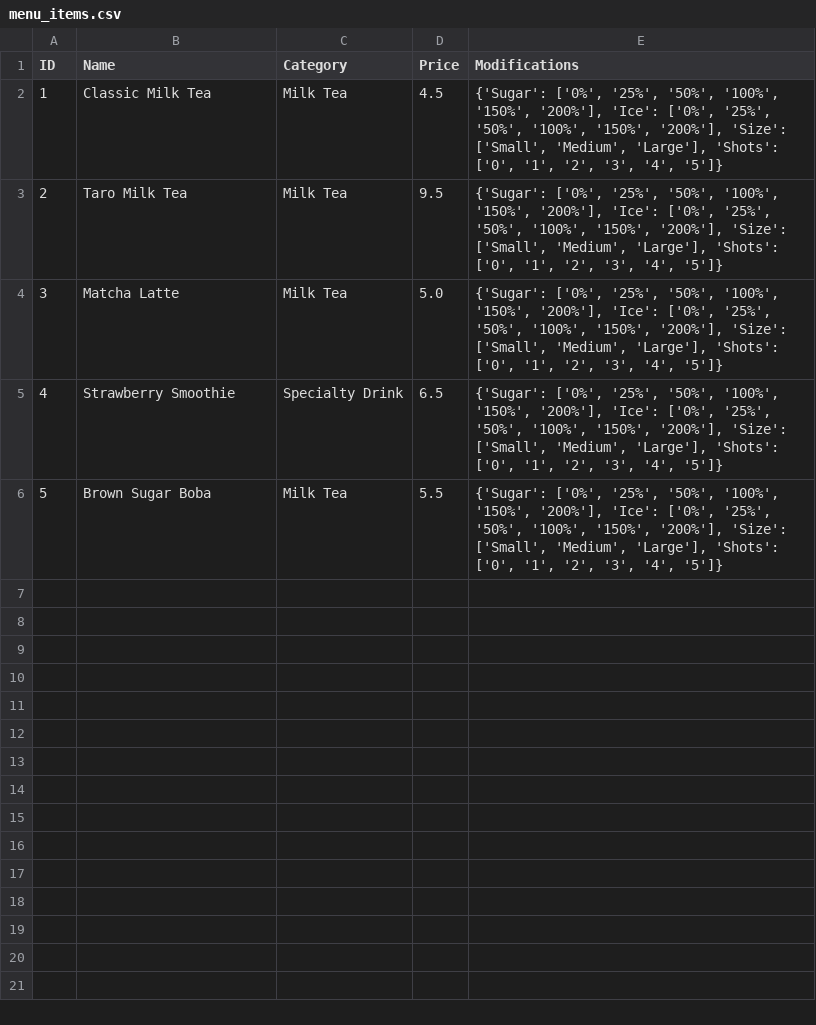
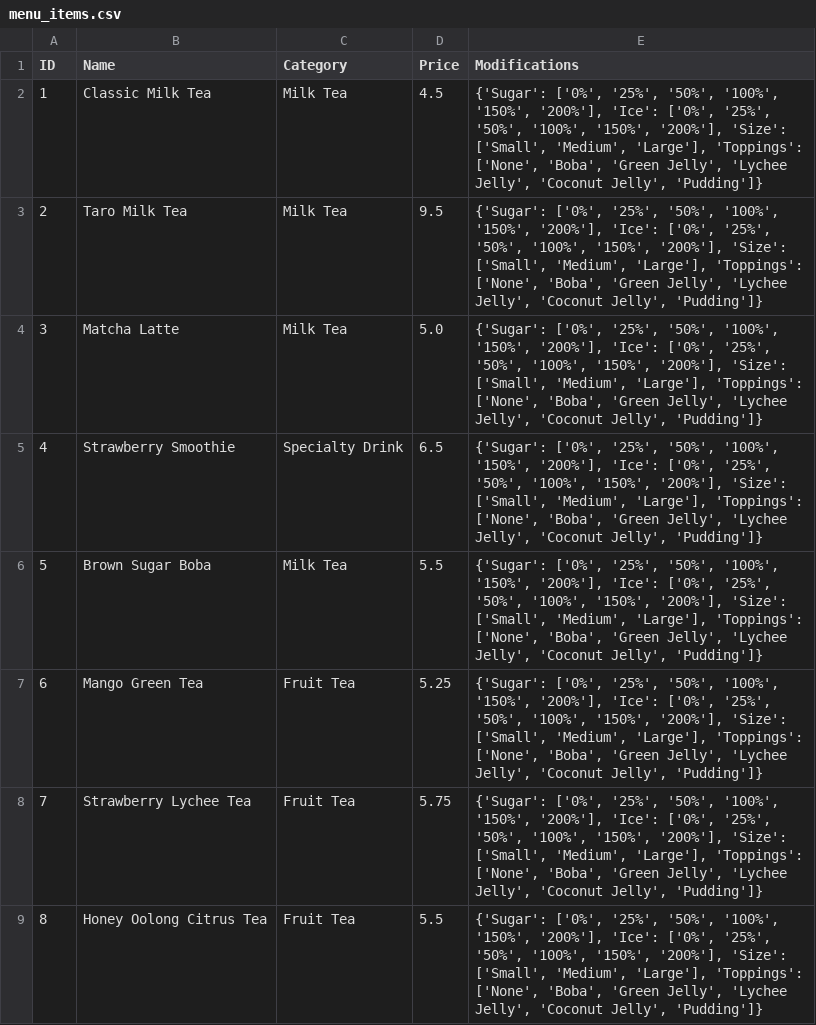
Before and after one commit to CSCE331-Fall2025-900-911/project3_team13, a CSV file: database_files/menu_items.csv, drawn as a sheet; only a part is shown; the diff covers the shown part only.

```diff
--- a/database_files/menu_items.csv
+++ b/database_files/menu_items.csv
@@ -1,6 +1,9 @@
 ID,Name,Category,Price,Modifications
-1,Classic Milk Tea,Milk Tea,4.5,"{'Sugar': ['0%', '25%', '50%', '100%', '150%', '200%'], 'Ice': ['0%', '25%', '50%', '100%', '150%', '200%'], 'Size': ['Small', 'Medium', 'Large'], 'Shots': ['0', '1', '2', '3', '4', '5']}"
-2,Taro Milk Tea,Milk Tea,9.5,"{'Sugar': ['0%', '25%', '50%', '100%', '150%', '200%'], 'Ice': ['0%', '25%', '50%', '100%', '150%', '200%'], 'Size': ['Small', 'Medium', 'Large'], 'Shots': ['0', '1', '2', '3', '4', '5']}"
-3,Matcha Latte,Milk Tea,5.0,"{'Sugar': ['0%', '25%', '50%', '100%', '150%', '200%'], 'Ice': ['0%', '25%', '50%', '100%', '150%', '200%'], 'Size': ['Small', 'Medium', 'Large'], 'Shots': ['0', '1', '2', '3', '4', '5']}"
-4,Strawberry Smoothie,Specialty Drink,6.5,"{'Sugar': ['0%', '25%', '50%', '100%', '150%', '200%'], 'Ice': ['0%', '25%', '50%', '100%', '150%', '200%'], 'Size': ['Small', 'Medium', 'Large'], 'Shots': ['0', '1', '2', '3', '4', '5']}"
-5,Brown Sugar Boba,Milk Tea,5.5,"{'Sugar': ['0%', '25%', '50%', '100%', '150%', '200%'], 'Ice': ['0%', '25%', '50%', '100%', '150%', '200%'], 'Size': ['Small', 'Medium', 'Large'], 'Shots': ['0', '1', '2', '3', '4', '5']}"
+1,Classic Milk Tea,Milk Tea,4.5,"{'Sugar': ['0%', '25%', '50%', '100%', '150%', '200%'], 'Ice': ['0%', '25%', '50%', '100%', '150%', '200%'], 'Size': ['Small', 'Medium', 'Large'], 'Toppings': ['None', 'Boba', 'Green Jelly', 'Lychee Jelly', 'Coconut Jelly', 'Pudding']}"
+2,Taro Milk Tea,Milk Tea,9.5,"{'Sugar': ['0%', '25%', '50%', '100%', '150%', '200%'], 'Ice': ['0%', '25%', '50%', '100%', '150%', '200%'], 'Size': ['Small', 'Medium', 'Large'], 'Toppings': ['None', 'Boba', 'Green Jelly', 'Lychee Jelly', 'Coconut Jelly', 'Pudding']}"
+3,Matcha Latte,Milk Tea,5.0,"{'Sugar': ['0%', '25%', '50%', '100%', '150%', '200%'], 'Ice': ['0%', '25%', '50%', '100%', '150%', '200%'], 'Size': ['Small', 'Medium', 'Large'], 'Toppings': ['None', 'Boba', 'Green Jelly', 'Lychee Jelly', 'Coconut Jelly', 'Pudding']}"
+4,Strawberry Smoothie,Specialty Drink,6.5,"{'Sugar': ['0%', '25%', '50%', '100%', '150%', '200%'], 'Ice': ['0%', '25%', '50%', '100%', '150%', '200%'], 'Size': ['Small', 'Medium', 'Large'], 'Toppings': ['None', 'Boba', 'Green Jelly', 'Lychee Jelly', 'Coconut Jelly', 'Pudding']}"
+5,Brown Sugar Boba,Milk Tea,5.5,"{'Sugar': ['0%', '25%', '50%', '100%', '150%', '200%'], 'Ice': ['0%', '25%', '50%', '100%', '150%', '200%'], 'Size': ['Small', 'Medium', 'Large'], 'Toppings': ['None', 'Boba', 'Green Jelly', 'Lychee Jelly', 'Coconut Jelly', 'Pudding']}"
+6,Mango Green Tea,Fruit Tea,5.25,"{'Sugar': ['0%', '25%', '50%', '100%', '150%', '200%'], 'Ice': ['0%', '25%', '50%', '100%', '150%', '200%'], 'Size': ['Small', 'Medium', 'Large'], 'Toppings': ['None', 'Boba', 'Green Jelly', 'Lychee Jelly', 'Coconut Jelly', 'Pudding']}"
+7,Strawberry Lychee Tea,Fruit Tea,5.75,"{'Sugar': ['0%', '25%', '50%', '100%', '150%', '200%'], 'Ice': ['0%', '25%', '50%', '100%', '150%', '200%'], 'Size': ['Small', 'Medium', 'Large'], 'Toppings': ['None', 'Boba', 'Green Jelly', 'Lychee Jelly', 'Coconut Jelly', 'Pudding']}"
+8,Honey Oolong Citrus Tea,Fruit Tea,5.5,"{'Sugar': ['0%', '25%', '50%', '100%', '150%', '200%'], 'Ice': ['0%', '25%', '50%', '100%', '150%', '200%'], 'Size': ['Small', 'Medium', 'Large'], 'Toppings': ['None', 'Boba', 'Green Jelly', 'Lychee Jelly', 'Coconut Jelly', 'Pudding']}"
```
Also changed, not shown: 7 added rows elsewhere in this file, database_files/employees.csv, database_files/inventory.csv, 7 other files.
